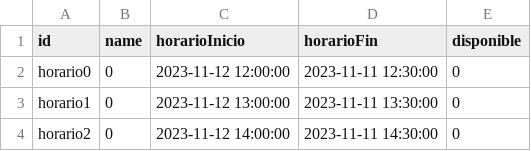
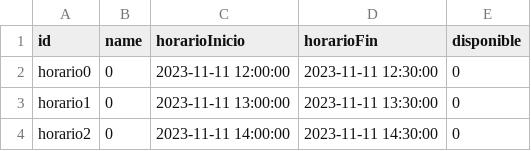
Before and after one commit to TSI-Trabajo/Segunda-Parte, a CSV file: demo/upobarber.horario.csv, drawn as a sheet.

```diff
--- a/demo/upobarber.horario.csv
+++ b/demo/upobarber.horario.csv
@@ -1,4 +1,4 @@
 id,name,horarioInicio,horarioFin,disponible
-horario0,0,2023-11-12 12:00:00,2023-11-11 12:30:00,0
-horario1,0,2023-11-12 13:00:00,2023-11-11 13:30:00,0
-horario2,0,2023-11-12 14:00:00,2023-11-11 14:30:00,0
+horario0,0,2023-11-11 12:00:00,2023-11-11 12:30:00,0
+horario1,0,2023-11-11 13:00:00,2023-11-11 13:30:00,0
+horario2,0,2023-11-11 14:00:00,2023-11-11 14:30:00,0
```
Also changed, not shown: security/ir.model.access.csv, 16 other files.
